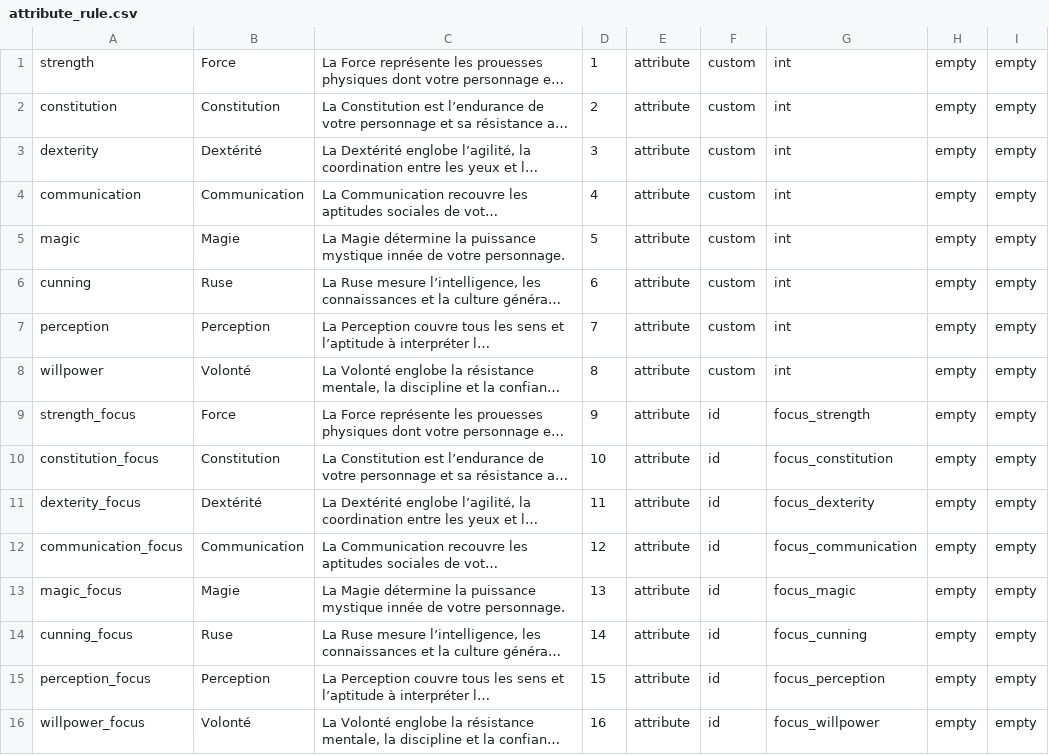
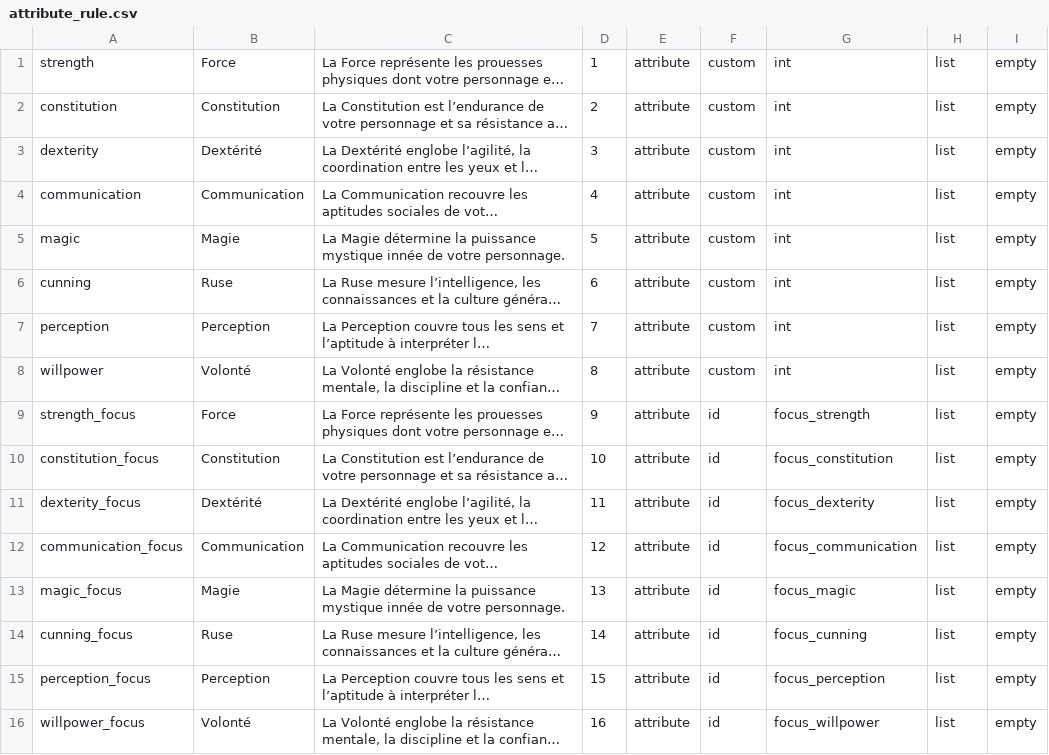
Before and after one commit to Jerem2801/DAS, a CSV file: app/src/main/assets/attribute/attribute_rule.csv, drawn as a sheet; long unchanged cells end in …; the diff names each change by its address in the sheet, - before the commit and + after, or states it on an @@ line.

Commit message:
Attribute Editable

```diff
--- a/app/src/main/assets/attribute/attribute_rule.csv
+++ b/app/src/main/assets/attribute/attribute_rule.csv
-H1:H16: empty
+H1:H16: list
```
Also changed, not shown: 21 other files.
